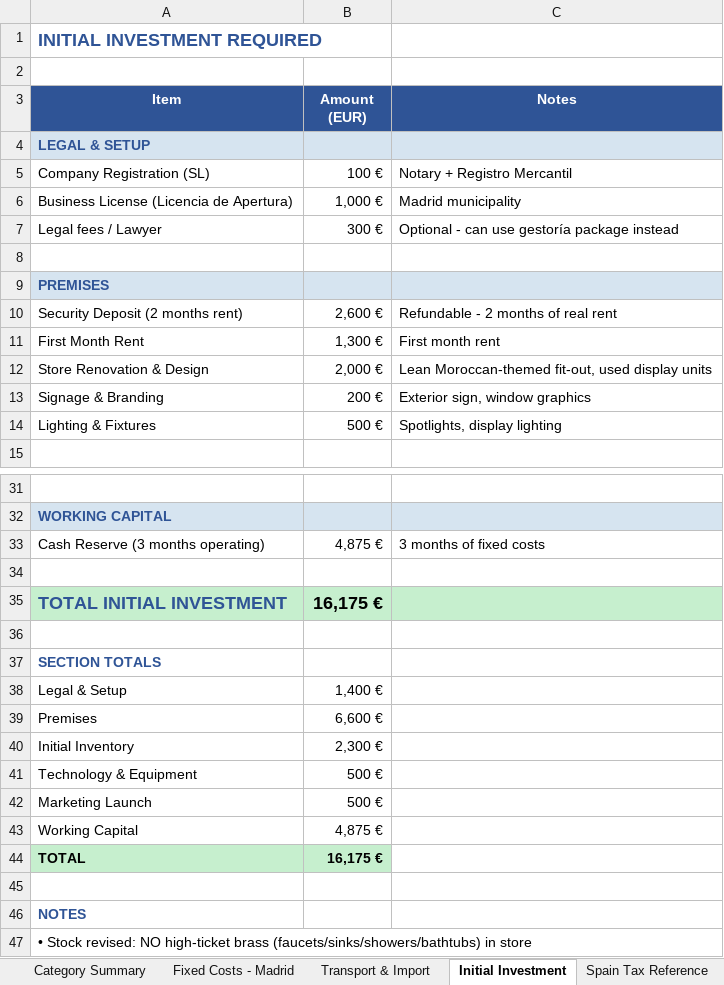
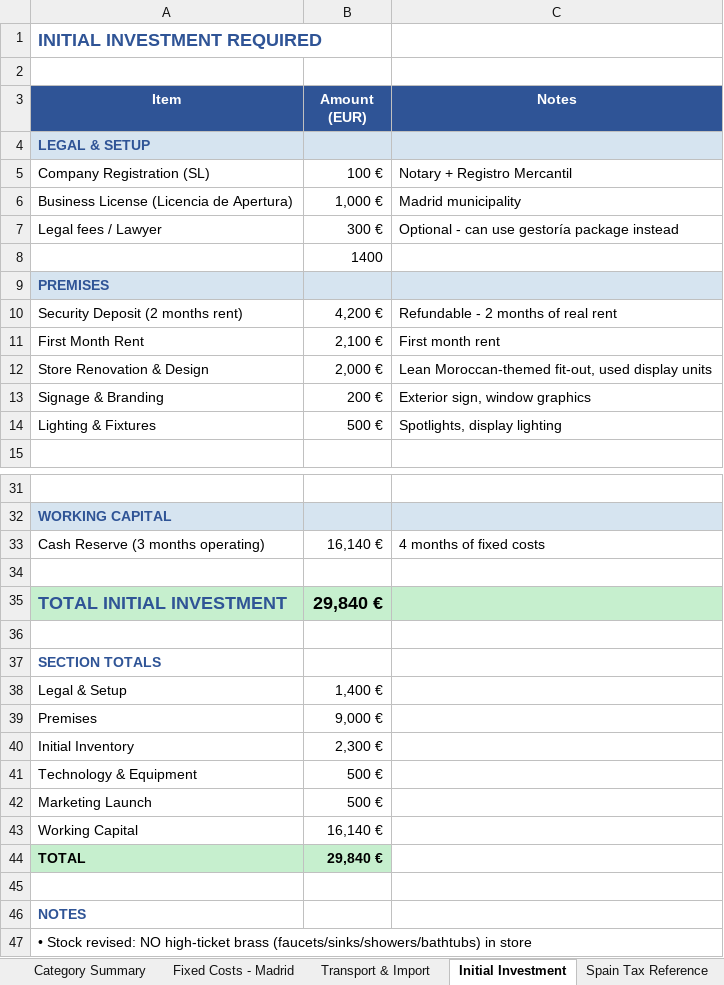
Before and after one commit to m4ntr4r4m4/weberber.com, an Excel workbook: benchmarks/business_plan.xlsx, sheet Initial Investment, drawn as a sheet; only a part is shown, gaps mark what is left out; values as stored, in another font and other column widths than the file's, no borders; the diff names each change by its address in the sheet, - before the commit and + after, or states it on an @@ line.

```diff
--- a/benchmarks/business_plan.xlsx (sheet Initial Investment)
+++ b/benchmarks/business_plan.xlsx (sheet Initial Investment)
-B8 (Amount (EUR)): (empty)
+B8 (Amount (EUR)): 1400
-B10 (Amount (EUR)): 2,600 €
+B10 (Amount (EUR)): 4,200 €
-B11 (Amount (EUR)): 1,300 €
+B11 (Amount (EUR)): 2,100 €
-B33 (Amount (EUR)): 4,875 €
+B33 (Amount (EUR)): 16,140 €
-C33 (Notes): 3 months of fixed costs
+C33 (Notes): 4 months of fixed costs
-B35 (Amount (EUR)): 16,175 €
+B35 (Amount (EUR)): 29,840 €
-B39 (Amount (EUR)): 6,600 €
+B39 (Amount (EUR)): 9,000 €
-B43 (Amount (EUR)): 4,875 €
+B43 (Amount (EUR)): 16,140 €
-B44 (Amount (EUR)): 16,175 €
+B44 (Amount (EUR)): 29,840 €
```
Also changed, not shown: sheet Monthly Revenue Projection, sheet Sales Projection by Category, sheet P&L Projection, sheet Fixed Costs - Madrid, sheet Break-Even Analysis, sheet Executive Summary, 25 other files.
